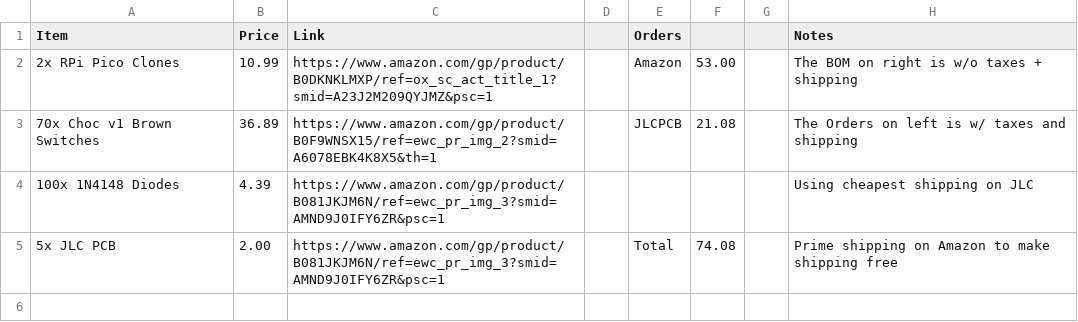
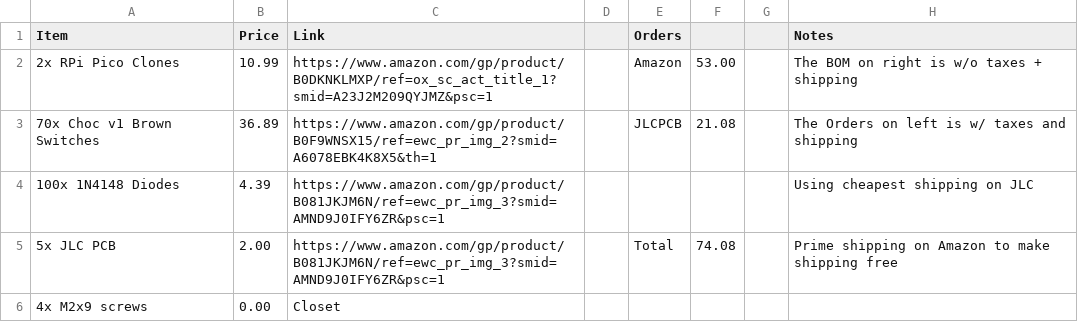
Before and after one commit to pizzalover125/sten0, a CSV file: bom.csv, drawn as a sheet.

```diff
--- a/bom.csv
+++ b/bom.csv
@@ -5 +5,2 @@ Item,Price,Link,,Orders,,,Notes
 5x JLC PCB,2.00,https://www.amazon.com/gp/product/B081JKJM6N/ref=ewc_pr_img_3?smid=AMND9J0IFY6ZR&psc=1,,Total,74.08,,Prime shipping on Amazon to make shipping free
+4x M2x9 screws,0.00,Closet,,,,,
```
Also changed, not shown: 10 other files.
